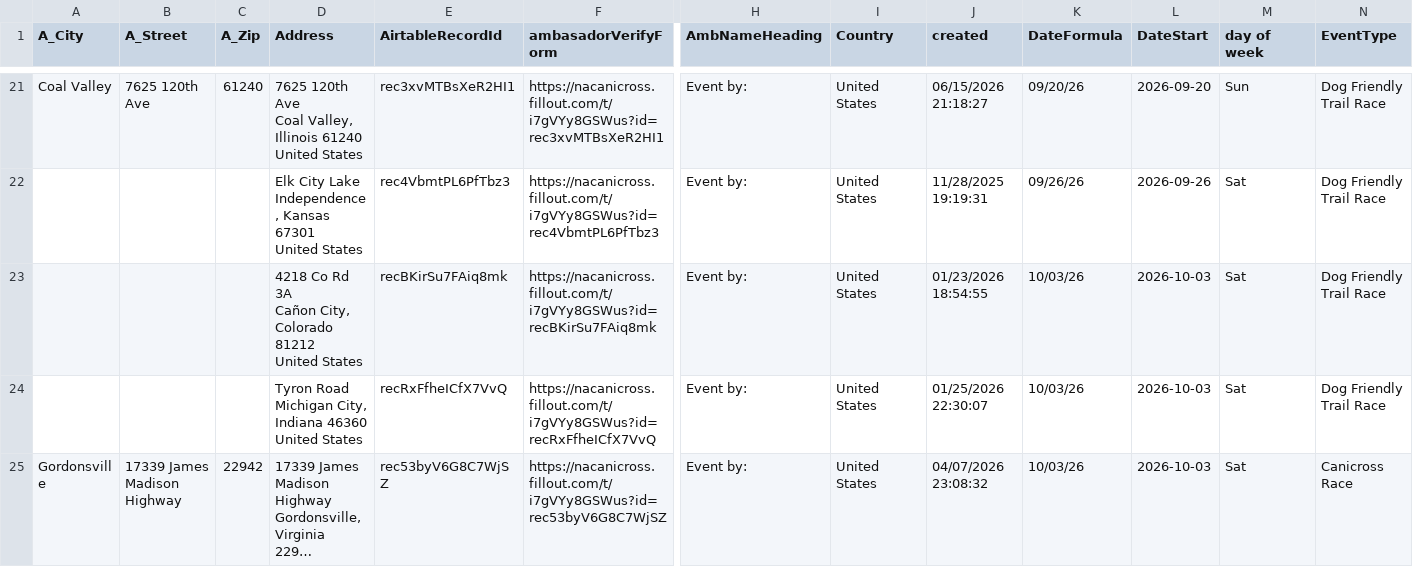
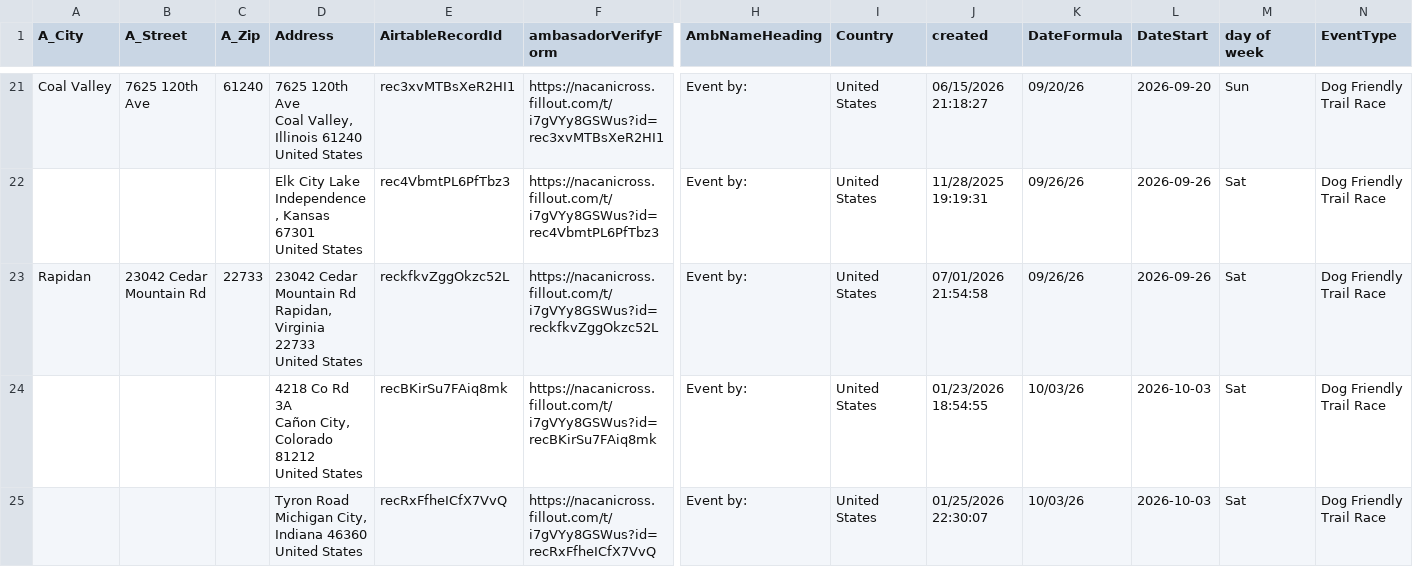
Before and after one commit to kyle-kemper/test-map, a CSV file: NonAmbassador_ActiveDates copy.csv, drawn as a sheet; only a part is shown, gaps mark what is left out; the shorter side is filled out with more unchanged rows; long unchanged cells end in …; rows hold the shown columns only; ↵ is a line break in a cell; the diff names each change by its address in the sheet, - before the commit and + after, or states it on an @@ line.

```diff
--- a/NonAmbassador_ActiveDates copy.csv
+++ b/NonAmbassador_ActiveDates copy.csv
+row 23: Rapidan | 23042 Cedar Mountain Rd | 22733 | 23042 Cedar Mountain Rd ↵ Rapidan, Virginia 22733 ↵ United States | reckfkvZggOkzc52L | https://nacanicross.fillout.com/t/i7gVYy8GSWus?id=reckfkvZggOkzc52L | Event by: | United States | 07/01/2026 21:54:58 | 09/26/26 | 2026-09-26 | Sat | Dog Friendly Trail Race
```
